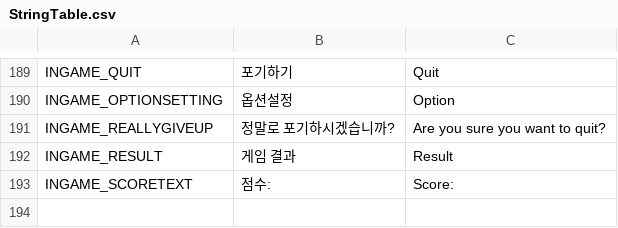
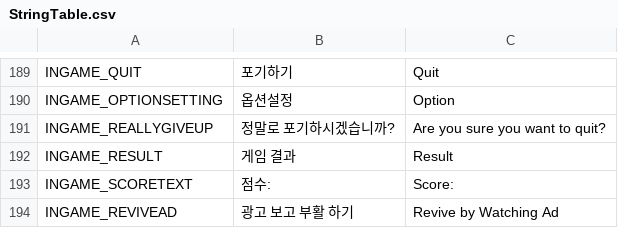
Before and after one commit to jigyu12/Unity_Team_Project-Animal_Breakout, a CSV file: Assets/Resources/Tables/StringTable.csv, drawn as a sheet; only a part is shown, gaps mark what is left out; the diff names each change by its address in the sheet, - before the commit and + after, or states it on an @@ line.

```diff
--- a/Assets/Resources/Tables/StringTable.csv
+++ b/Assets/Resources/Tables/StringTable.csv
+row 194: INGAME_REVIVEAD | 광고 보고 부활 하기 | Revive by Watching Ad
```
Also changed, not shown: 7 other files.
